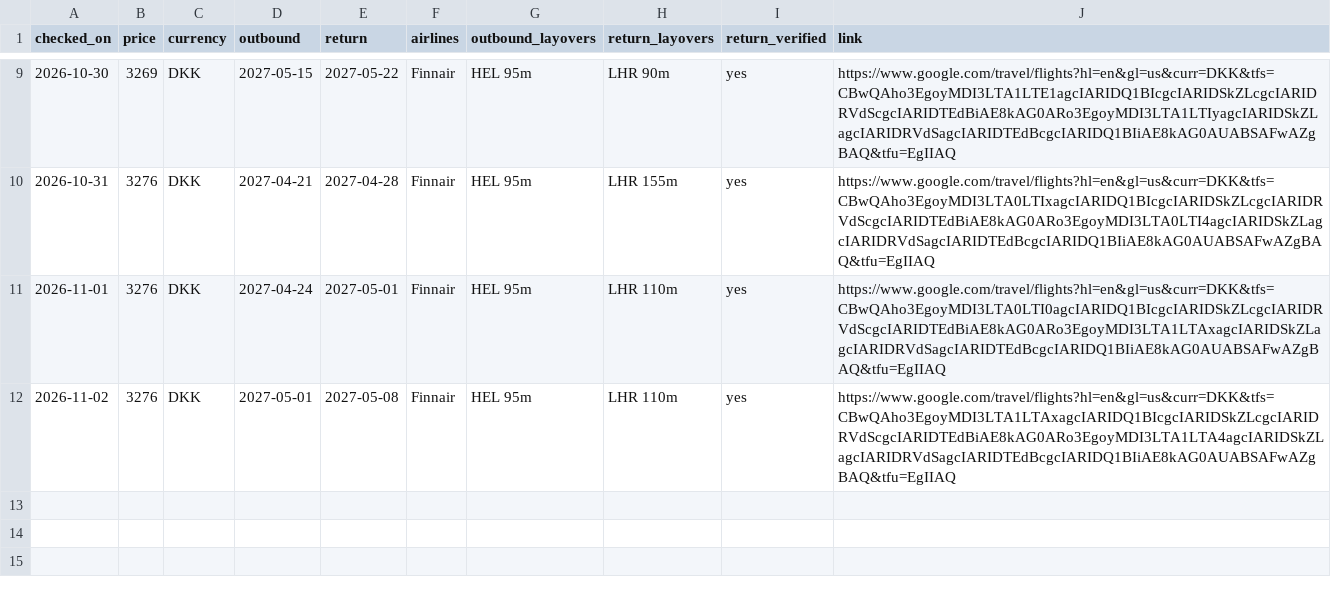
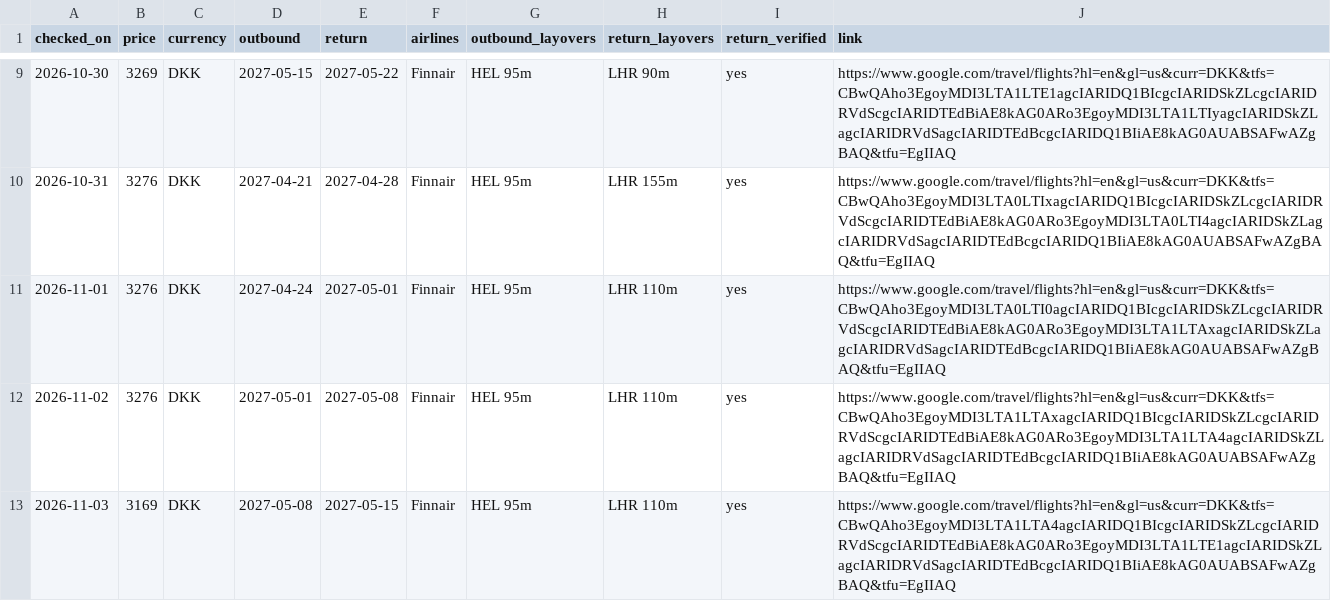
Before and after one commit to brandyvrink/Flight, a CSV file: logs/daily_cheapest.csv, drawn as a sheet; only a part is shown, gaps mark what is left out.

```diff
--- a/logs/daily_cheapest.csv
+++ b/logs/daily_cheapest.csv
@@ -12 +12,2 @@ checked_on,price,currency,outbound,return,airlines,outbound_layovers,return_layo
 2026-11-02,3276,DKK,2027-05-01,2027-05-08,Finnair,HEL 95m,LHR 110m,yes,https://www.google.com/travel/flights?hl=en&gl=us&curr=DKK&tfs=CBwQAho3EgoyMDI3LTA1LTAxagcIARIDQ1BIcgcIARIDSkZLcgcIARIDRVdScgcIARIDTEdBiAE8kAG0ARo3EgoyMDI3LTA1LTA4agcIARIDSkZLagcIARIDRVdSagcIARIDTEdBcgcIARIDQ1BIiAE8kAG0AUABSAFwAZgBAQ&tfu=EgIIAQ
+2026-11-03,3169,DKK,2027-05-08,2027-05-15,Finnair,HEL 95m,LHR 110m,yes,https://www.google.com/travel/flights?hl=en&gl=us&curr=DKK&tfs=CBwQAho3EgoyMDI3LTA1LTA4agcIARIDQ1BIcgcIARIDSkZLcgcIARIDRVdScgcIARIDTEdBiAE8kAG0ARo3EgoyMDI3LTA1LTE1agcIARIDSkZLagcIARIDRVdSagcIARIDTEdBcgcIARIDQ1BIiAE8kAG0AUABSAFwAZgBAQ&tfu=EgIIAQ
```
Also changed, not shown: logs/pair_prices.csv.
